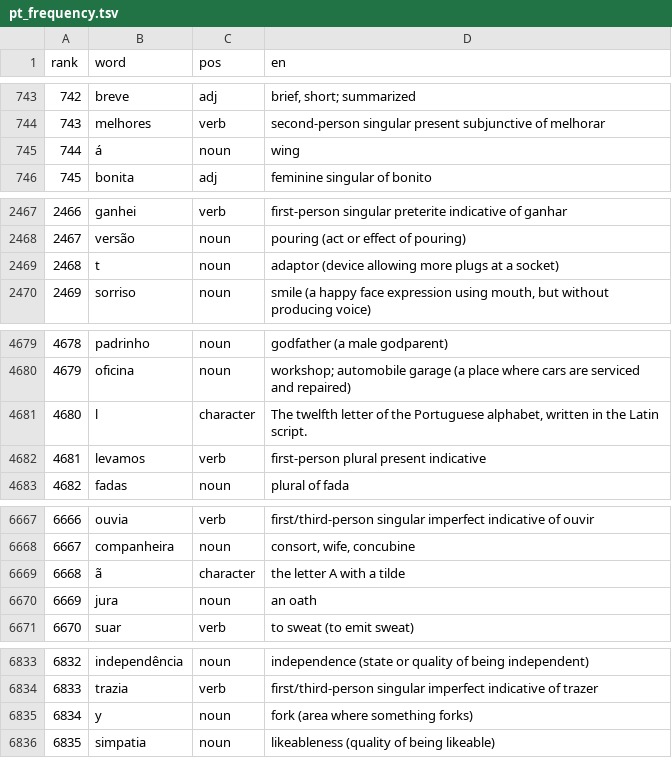
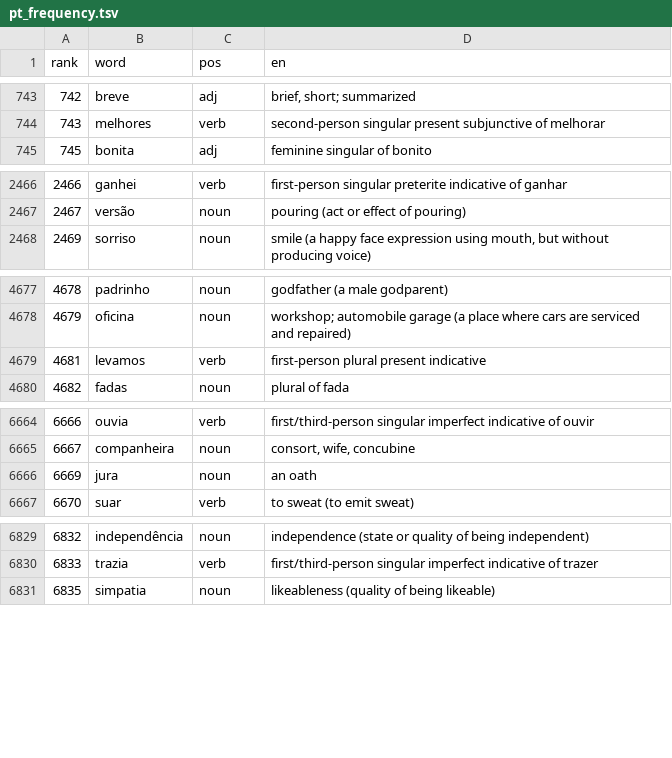
Before and after one commit to CorneliuSmith/polyglot-srs, a TSV file: data/pt_frequency.tsv, drawn as a sheet; only a part is shown, gaps mark what is left out; the diff covers the shown part only.

```diff
--- a/data/pt_frequency.tsv
+++ b/data/pt_frequency.tsv
@@ -744,3 +744,2 @@ rank	word	pos	en
 743	melhores	verb	second-person singular present subjunctive of melhorar
-744	á	noun	wing
 745	bonita	adj	feminine singular of bonito
@@ -2468,3 +2467,2 @@ rank	word	pos	en
 2467	versão	noun	pouring (act or effect of pouring)
-2468	t	noun	adaptor (device allowing more plugs at a socket)
 2469	sorriso	noun	smile (a happy face expression using mouth, but without producing voice)
@@ -4680,3 +4678,2 @@ rank	word	pos	en
 4679	oficina	noun	workshop; automobile garage (a place where cars are serviced and repaired)
-4680	l	character	The twelfth letter of the Portuguese alphabet, written in the Latin script.
 4681	levamos	verb	first-person plural present indicative
@@ -6668,3 +6665,2 @@ rank	word	pos	en
 6667	companheira	noun	consort, wife, concubine
-6668	ã	character	the letter A with a tilde
 6669	jura	noun	an oath
@@ -6834,3 +6830,2 @@ rank	word	pos	en
 6833	trazia	verb	first/third-person singular imperfect indicative of trazer
-6834	y	noun	fork (area where something forks)
 6835	simpatia	noun	likeableness (quality of being likeable)
```
Also changed, not shown: 1 removed row elsewhere in this file, data/en_frequency.tsv, data/fr_frequency.tsv, 21 other files.
